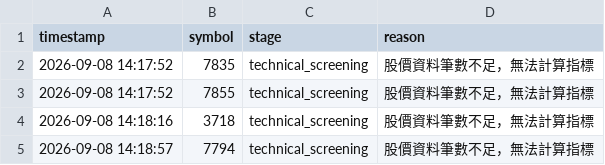
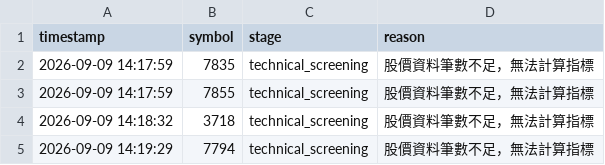
Before and after one commit to ScoppenLin/CandyTWStock, a CSV file: logs/error_log.csv, drawn as a sheet.

```diff
--- a/logs/error_log.csv
+++ b/logs/error_log.csv
@@ -1,5 +1,5 @@
 timestamp,symbol,stage,reason
-2026-09-08 14:17:52,7835,technical_screening,股價資料筆數不足，無法計算指標
-2026-09-08 14:17:52,7855,technical_screening,股價資料筆數不足，無法計算指標
-2026-09-08 14:18:16,3718,technical_screening,股價資料筆數不足，無法計算指標
-2026-09-08 14:18:57,7794,technical_screening,股價資料筆數不足，無法計算指標
+2026-09-09 14:17:59,7835,technical_screening,股價資料筆數不足，無法計算指標
+2026-09-09 14:17:59,7855,technical_screening,股價資料筆數不足，無法計算指標
+2026-09-09 14:18:32,3718,technical_screening,股價資料筆數不足，無法計算指標
+2026-09-09 14:19:29,7794,technical_screening,股價資料筆數不足，無法計算指標
```
Also changed, not shown: 6 other files.
